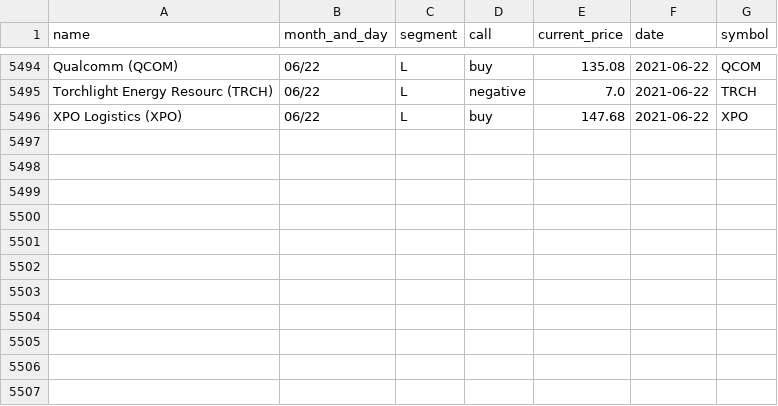
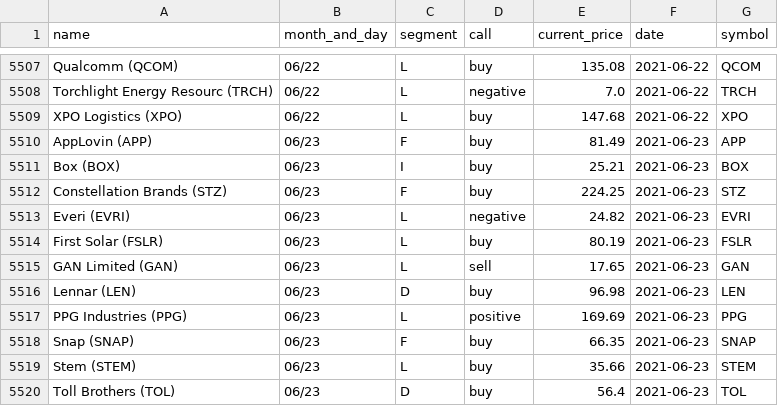
Before and after one commit to gaborvecsei/Mad-Money-Backtesting, a CSV file: mad_money_recommendations.csv, drawn as a sheet; only a part is shown, gaps mark what is left out; the diff covers the shown part only; the diff names each change by its address in the sheet, - before the commit and + after, or states it on an @@ line.

```diff
--- a/mad_money_recommendations.csv
+++ b/mad_money_recommendations.csv
+row 5510: AppLovin (APP) | 06/23 | F | buy | 81.49 | 2021-06-23 | APP
+row 5511: Box (BOX) | 06/23 | I | buy | 25.21 | 2021-06-23 | BOX
+row 5512: Constellation Brands (STZ) | 06/23 | F | buy | 224.25 | 2021-06-23 | STZ
+row 5513: Everi (EVRI) | 06/23 | L | negative | 24.82 | 2021-06-23 | EVRI
+row 5514: First Solar (FSLR) | 06/23 | L | buy | 80.19 | 2021-06-23 | FSLR
+row 5515: GAN Limited (GAN) | 06/23 | L | sell | 17.65 | 2021-06-23 | GAN
+row 5516: Lennar (LEN) | 06/23 | D | buy | 96.98 | 2021-06-23 | LEN
+row 5517: PPG Industries (PPG) | 06/23 | L | positive | 169.69 | 2021-06-23 | PPG
+row 5518: Snap (SNAP) | 06/23 | F | buy | 66.35 | 2021-06-23 | SNAP
+row 5519: Stem (STEM) | 06/23 | L | buy | 35.66 | 2021-06-23 | STEM
+row 5520: Toll Brothers (TOL) | 06/23 | D | buy | 56.4 | 2021-06-23 | TOL
```
Also changed, not shown: 13 added rows elsewhere in this file.
